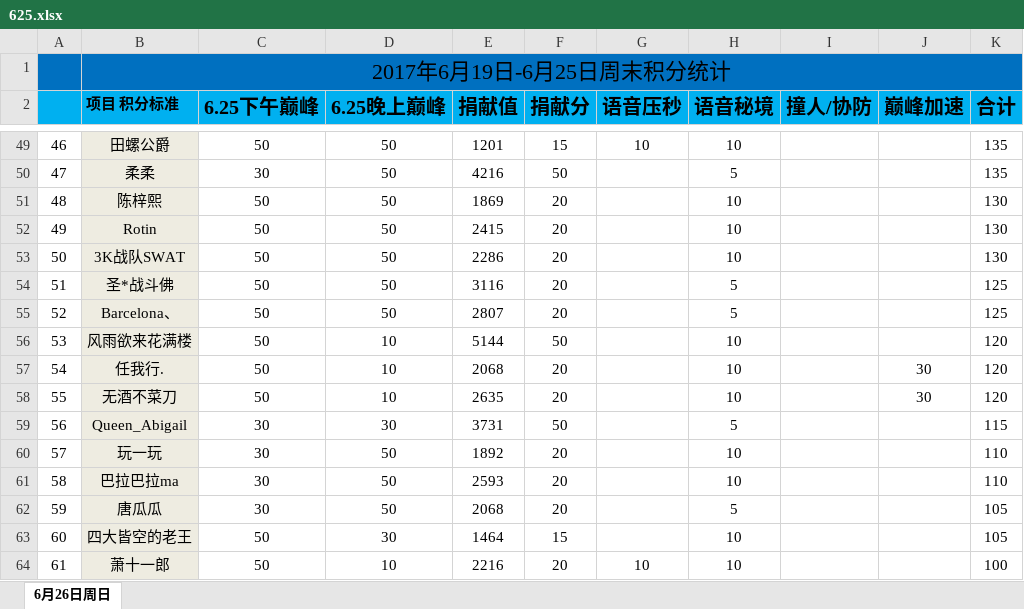
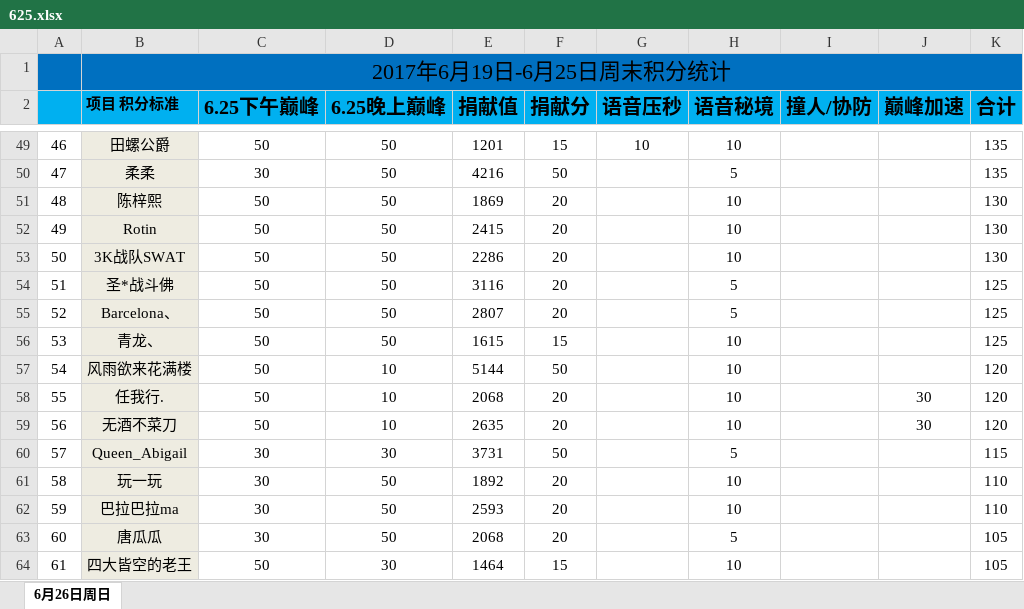
Before and after one commit to keenking/keenking.github.io, an Excel workbook: media/files/2017/07/625.xlsx, sheet 6月26日周日, drawn as a sheet; only a part is shown, gaps mark what is left out; values as stored, in another font and other column widths than the file's, no borders; removed rows and columns are numbered as before the commit, all else as after; the diff covers the shown part only; the diff names each change by its address in the sheet, - before the commit and + after, or states it on an @@ line.

```diff
--- a/media/files/2017/07/625.xlsx (sheet 6月26日周日)
+++ b/media/files/2017/07/625.xlsx (sheet 6月26日周日)
-B56 (项目 积分标准): 风雨欲来花满楼
+B56 (项目 积分标准): 青龙、
-D56 (6.25晚上巅峰): 10
+D56 (6.25晚上巅峰): 50
-E56 (捐献值): 5144
+E56 (捐献值): 1615
-F56 (捐献分): 50
+F56 (捐献分): 15
-K56 (合计): 120
+K56 (合计): 125
-B57 (项目 积分标准): 任我行.
+B57 (项目 积分标准): 风雨欲来花满楼
-E57 (捐献值): 2068
+E57 (捐献值): 5144
-F57 (捐献分): 20
+F57 (捐献分): 50
-J57 (巅峰加速): 30
+J57 (巅峰加速): (empty)
-B58 (项目 积分标准): 无酒不菜刀
+B58 (项目 积分标准): 任我行.
-E58 (捐献值): 2635
+E58 (捐献值): 2068
+row 59: 56 | 无酒不菜刀 | 50 | 10 | 2635 | 20 |  | 10 |  | 30 | 120
-A60: 56
+A60: 57
-row 60: 57 | 玩一玩 | 30 | 50 | 1892 | 20 |  | 10 |  |  | 110
-B61 (项目 积分标准): 巴拉巴拉ma
+B61 (项目 积分标准): 玩一玩
-E61 (捐献值): 2593
+E61 (捐献值): 1892
-B62 (项目 积分标准): 唐瓜瓜
+B62 (项目 积分标准): 巴拉巴拉ma
-E62 (捐献值): 2068
+E62 (捐献值): 2593
-H62 (语音秘境): 5
+H62 (语音秘境): 10
-K62 (合计): 105
+K62 (合计): 110
-B63 (项目 积分标准): 四大皆空的老王
+B63 (项目 积分标准): 唐瓜瓜
-C63 (6.25下午巅峰): 50
+C63 (6.25下午巅峰): 30
-D63 (6.25晚上巅峰): 30
+D63 (6.25晚上巅峰): 50
-E63 (捐献值): 1464
+E63 (捐献值): 2068
-F63 (捐献分): 15
+F63 (捐献分): 20
-H63 (语音秘境): 10
+H63 (语音秘境): 5
-B64 (项目 积分标准): 萧十一郎
+B64 (项目 积分标准): 四大皆空的老王
-D64 (6.25晚上巅峰): 10
+D64 (6.25晚上巅峰): 30
-E64 (捐献值): 2216
+E64 (捐献值): 1464
-F64 (捐献分): 20
+F64 (捐献分): 15
-G64 (语音压秒): 10
+G64 (语音压秒): (empty)
-K64 (合计): 100
+K64 (合计): 105
```
Also changed, not shown: 1 added row, 1 removed row and 102 edited cells elsewhere in this sheet, formulas that keep their value, 1 other file.
